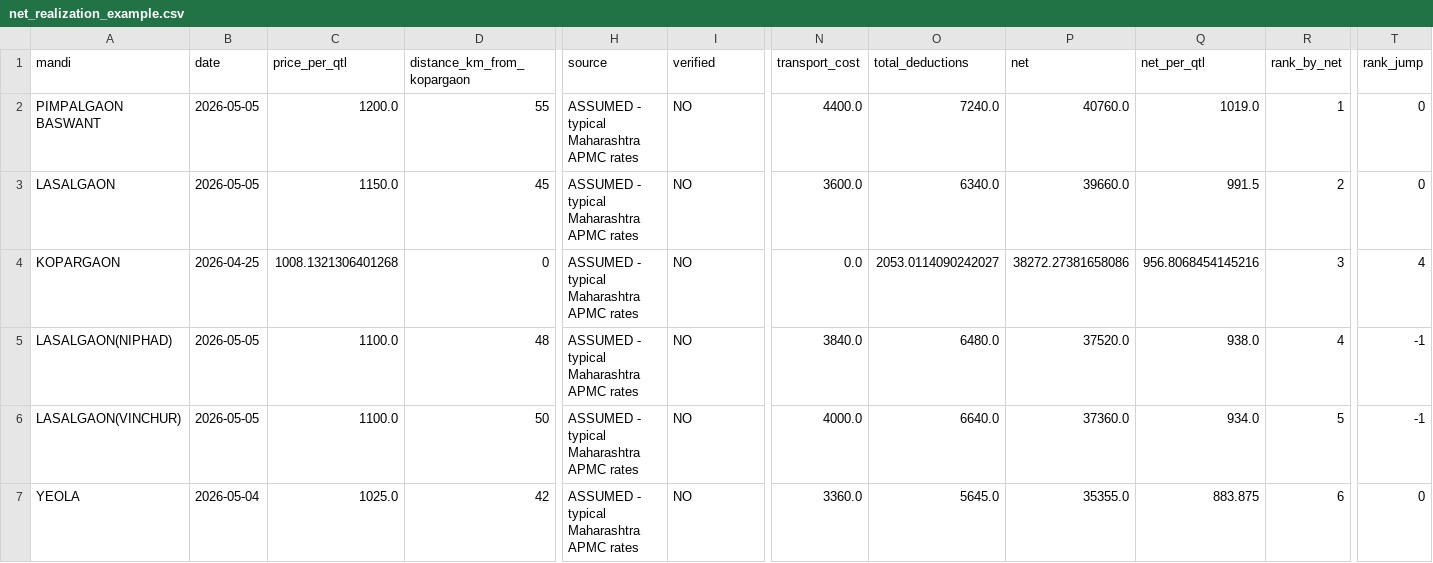
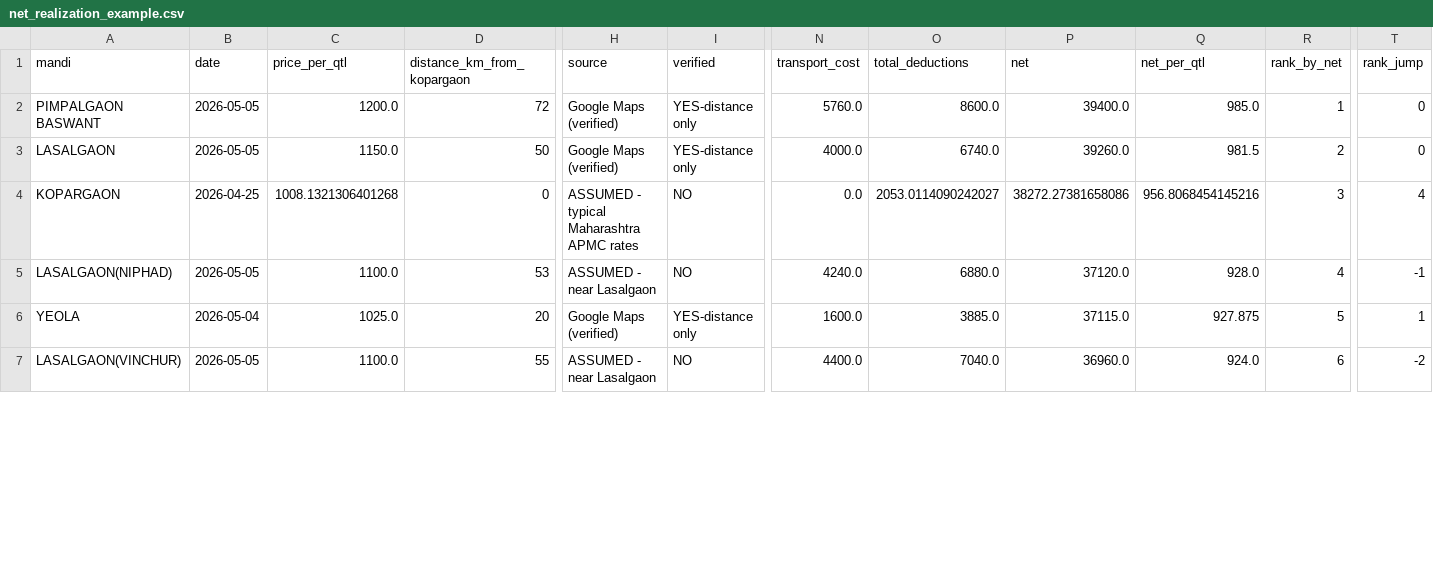
Before and after one commit to SushantSondkar/smart-kopargaon-hackathon, a CSV file: data/net_realization_example.csv, drawn as a sheet; only a part is shown, gaps mark what is left out; removed rows and columns are numbered as before the commit, all else as after; rows hold the shown columns only; the diff covers the shown part only; the diff names each change by its address in the sheet, - before the commit and + after, or states it on an @@ line.

Commit message:
Update net realization with verified road distances

```diff
--- a/data/net_realization_example.csv
+++ b/data/net_realization_example.csv
-D2 (distance_km_from_kopargaon): 55
+D2 (distance_km_from_kopargaon): 72
-H2:H3 (source): ASSUMED - typical Maharashtra APMC rates
+H2:H3 (source): Google Maps (verified)
-I2:I3 (verified): NO
+I2:I3 (verified): YES-distance only
-N2 (transport_cost): 4400.0
+N2 (transport_cost): 5760.0
-O2 (total_deductions): 7240.0
+O2 (total_deductions): 8600.0
-P2 (net): 40760.0
+P2 (net): 39400.0
-Q2 (net_per_qtl): 1019.0
+Q2 (net_per_qtl): 985.0
-D3 (distance_km_from_kopargaon): 45
+D3 (distance_km_from_kopargaon): 50
-N3 (transport_cost): 3600.0
+N3 (transport_cost): 4000.0
-O3 (total_deductions): 6340.0
+O3 (total_deductions): 6740.0
-P3 (net): 39660.0
+P3 (net): 39260.0
-Q3 (net_per_qtl): 991.5
+Q3 (net_per_qtl): 981.5
-D5 (distance_km_from_kopargaon): 48
+D5 (distance_km_from_kopargaon): 53
-H5 (source): ASSUMED - typical Maharashtra APMC rates
+H5 (source): ASSUMED - near Lasalgaon
-N5 (transport_cost): 3840.0
+N5 (transport_cost): 4240.0
-O5 (total_deductions): 6480.0
+O5 (total_deductions): 6880.0
-P5 (net): 37520.0
+P5 (net): 37120.0
-Q5 (net_per_qtl): 938.0
+Q5 (net_per_qtl): 928.0
+row 6: YEOLA | 2026-05-04 | 1025.0 | 20 | Google Maps (verified) | YES-distance only | 1600.0 | 3885.0 | 37115.0 | 927.875 | 5 | 1
-D7 (distance_km_from_kopargaon): 50
+D7 (distance_km_from_kopargaon): 55
-H7 (source): ASSUMED - typical Maharashtra APMC rates
+H7 (source): ASSUMED - near Lasalgaon
-N7 (transport_cost): 4000.0
+N7 (transport_cost): 4400.0
-O7 (total_deductions): 6640.0
+O7 (total_deductions): 7040.0
-P7 (net): 37360.0
+P7 (net): 36960.0
-Q7 (net_per_qtl): 934.0
+Q7 (net_per_qtl): 924.0
-R7 (rank_by_net): 5
+R7 (rank_by_net): 6
-T7 (rank_jump): -1
+T7 (rank_jump): -2
-row 7: YEOLA | 2026-05-04 | 1025.0 | 42 | ASSUMED - typical Maharashtra APMC rates | NO | 3360.0 | 5645.0 | 35355.0 | 883.875 | 6 | 0
```
Also changed, not shown: 1 added row, 1 removed row and 25 edited cells elsewhere in this file, data/cost_params.csv.
